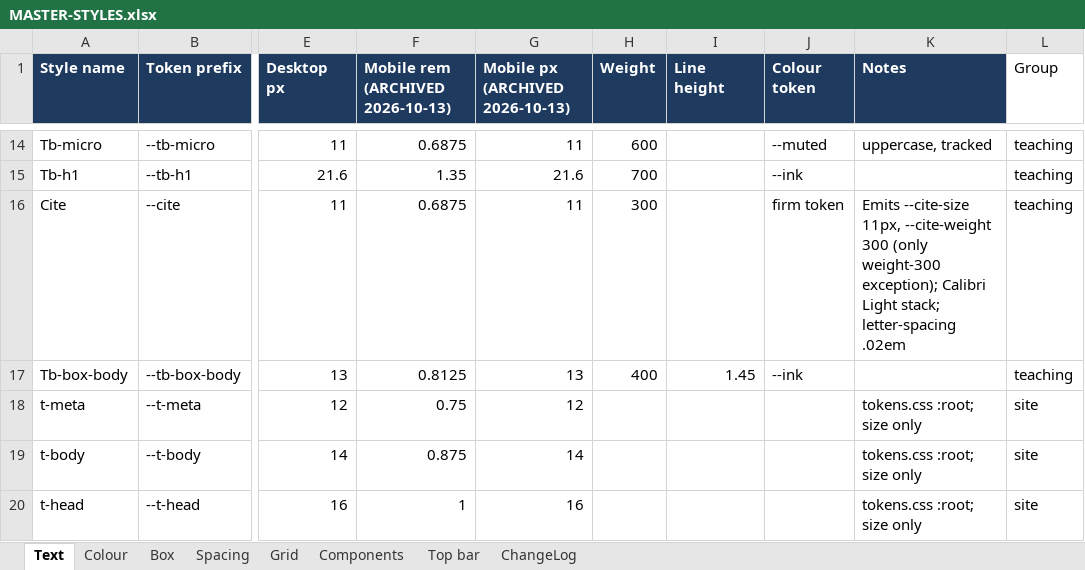
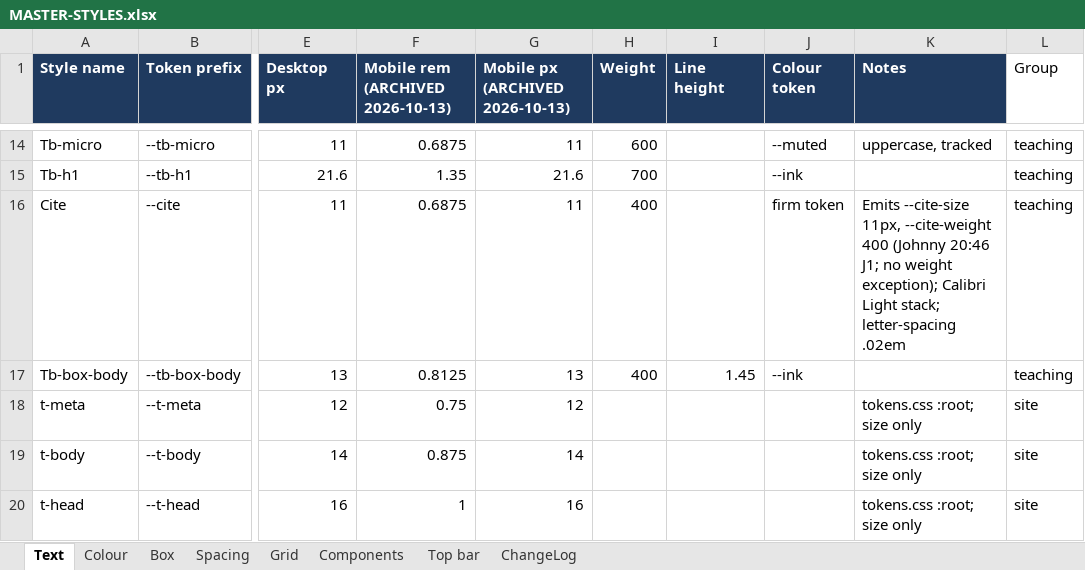
Before and after one commit to johnnypangkh/ifrs-study, an Excel workbook: design/MASTER-STYLES.xlsx, sheet Text, drawn as a sheet; only a part is shown, gaps mark what is left out; values as stored, in another font and other column widths than the file's, no borders; the diff names each change by its address in the sheet, - before the commit and + after, or states it on an @@ line.

```diff
--- a/design/MASTER-STYLES.xlsx (sheet Text)
+++ b/design/MASTER-STYLES.xlsx (sheet Text)
-H16 (Weight): 300
+H16 (Weight): 400
-K16 (Notes): …11px, --cite-weight 300 (only weight-300 exception); Calibri…
+K16 (Notes): …11px, --cite-weight 400 (Johnny 20:46 J1; no weight exception); Calibri…
```
Also changed, not shown: sheet Spacing, sheet ChangeLog, 59 other files.
